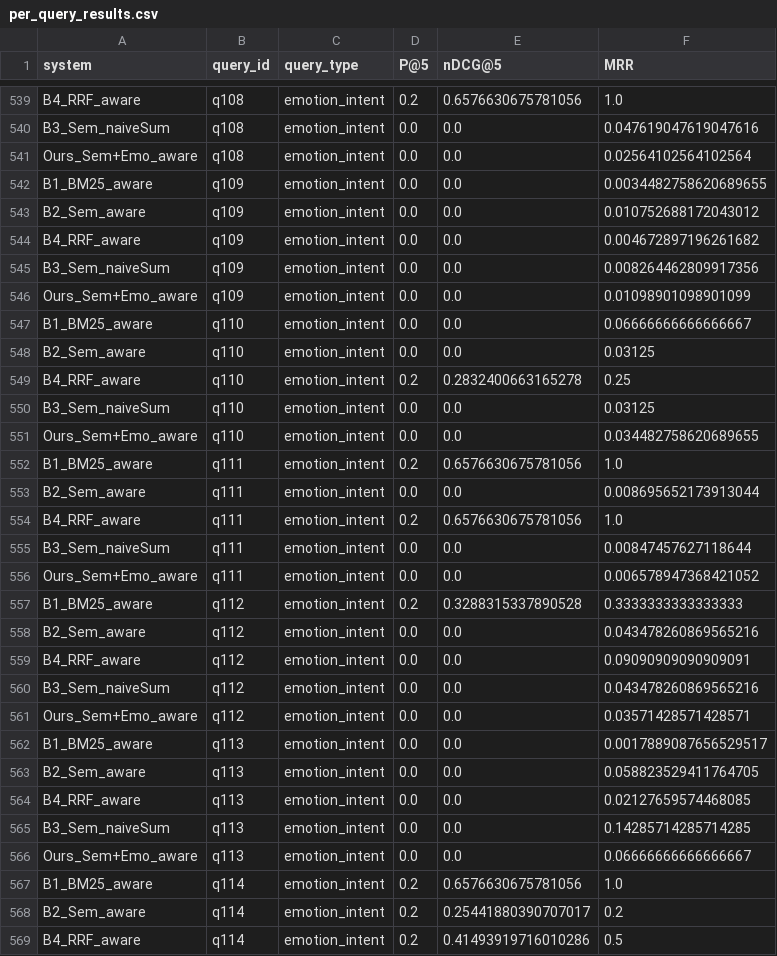
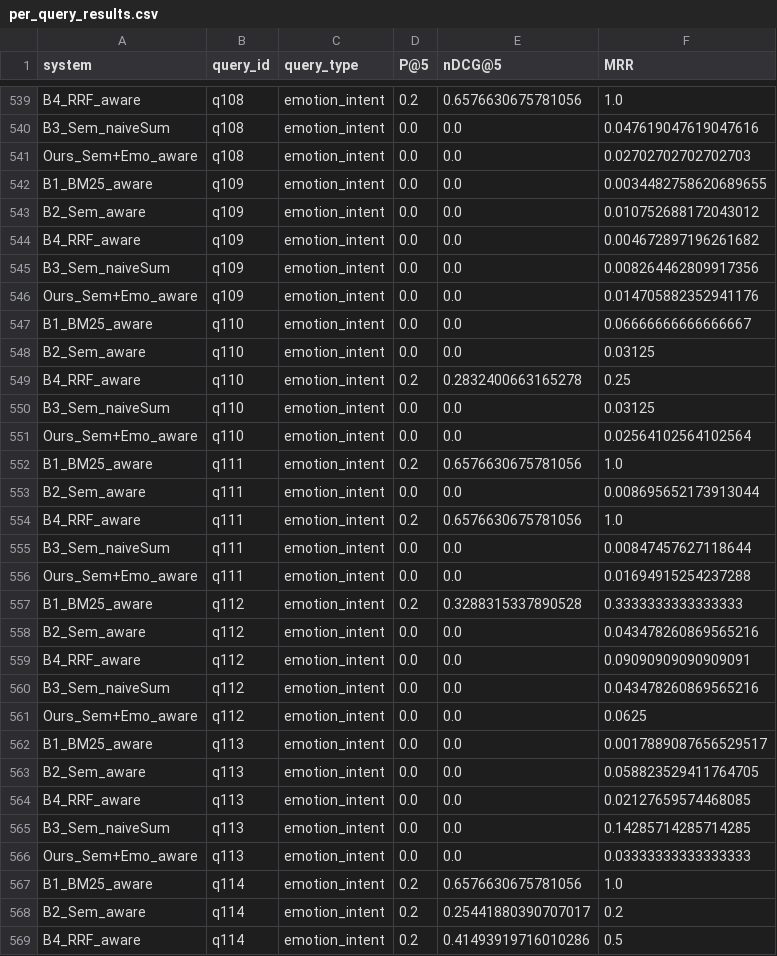
Before and after one commit to ImashaUdayangi/Memtale-Co-Archivist, a CSV file: evaluation/runs/index_aware/alpha_0.9/per_query_results.csv, drawn as a sheet; only a part is shown, gaps mark what is left out; the diff covers the shown part only.

```diff
--- a/evaluation/runs/index_aware/alpha_0.9/per_query_results.csv
+++ b/evaluation/runs/index_aware/alpha_0.9/per_query_results.csv
@@ -540,3 +540,3 @@ B4_RRF_aware,q108,emotion_intent,0.2,0.6576630675781056,1.0
 B3_Sem_naiveSum,q108,emotion_intent,0.0,0.0,0.047619047619047616
-Ours_Sem+Emo_aware,q108,emotion_intent,0.0,0.0,0.02564102564102564
+Ours_Sem+Emo_aware,q108,emotion_intent,0.0,0.0,0.02702702702702703
 B1_BM25_aware,q109,emotion_intent,0.0,0.0,0.0034482758620689655
@@ -545,3 +545,3 @@ B4_RRF_aware,q109,emotion_intent,0.0,0.0,0.004672897196261682
 B3_Sem_naiveSum,q109,emotion_intent,0.0,0.0,0.008264462809917356
-Ours_Sem+Emo_aware,q109,emotion_intent,0.0,0.0,0.01098901098901099
+Ours_Sem+Emo_aware,q109,emotion_intent,0.0,0.0,0.014705882352941176
 B1_BM25_aware,q110,emotion_intent,0.0,0.0,0.06666666666666667
@@ -550,3 +550,3 @@ B4_RRF_aware,q110,emotion_intent,0.2,0.2832400663165278,0.25
 B3_Sem_naiveSum,q110,emotion_intent,0.0,0.0,0.03125
-Ours_Sem+Emo_aware,q110,emotion_intent,0.0,0.0,0.034482758620689655
+Ours_Sem+Emo_aware,q110,emotion_intent,0.0,0.0,0.02564102564102564
 B1_BM25_aware,q111,emotion_intent,0.2,0.6576630675781056,1.0
@@ -555,3 +555,3 @@ B4_RRF_aware,q111,emotion_intent,0.2,0.6576630675781056,1.0
 B3_Sem_naiveSum,q111,emotion_intent,0.0,0.0,0.00847457627118644
-Ours_Sem+Emo_aware,q111,emotion_intent,0.0,0.0,0.006578947368421052
+Ours_Sem+Emo_aware,q111,emotion_intent,0.0,0.0,0.01694915254237288
 B1_BM25_aware,q112,emotion_intent,0.2,0.3288315337890528,0.3333333333333333
@@ -560,3 +560,3 @@ B4_RRF_aware,q112,emotion_intent,0.0,0.0,0.09090909090909091
 B3_Sem_naiveSum,q112,emotion_intent,0.0,0.0,0.043478260869565216
-Ours_Sem+Emo_aware,q112,emotion_intent,0.0,0.0,0.03571428571428571
+Ours_Sem+Emo_aware,q112,emotion_intent,0.0,0.0,0.0625
 B1_BM25_aware,q113,emotion_intent,0.0,0.0,0.0017889087656529517
@@ -565,3 +565,3 @@ B4_RRF_aware,q113,emotion_intent,0.0,0.0,0.02127659574468085
 B3_Sem_naiveSum,q113,emotion_intent,0.0,0.0,0.14285714285714285
-Ours_Sem+Emo_aware,q113,emotion_intent,0.0,0.0,0.06666666666666667
+Ours_Sem+Emo_aware,q113,emotion_intent,0.0,0.0,0.03333333333333333
 B1_BM25_aware,q114,emotion_intent,0.2,0.6576630675781056,1.0
```
Also changed, not shown: 65 edited cells elsewhere in this file, evaluation/runs/index_aware/alpha_0.9/summary_by_type.csv, evaluation/runs/index_aware/alpha_0.9/summary_overall.csv, 3 other files.
